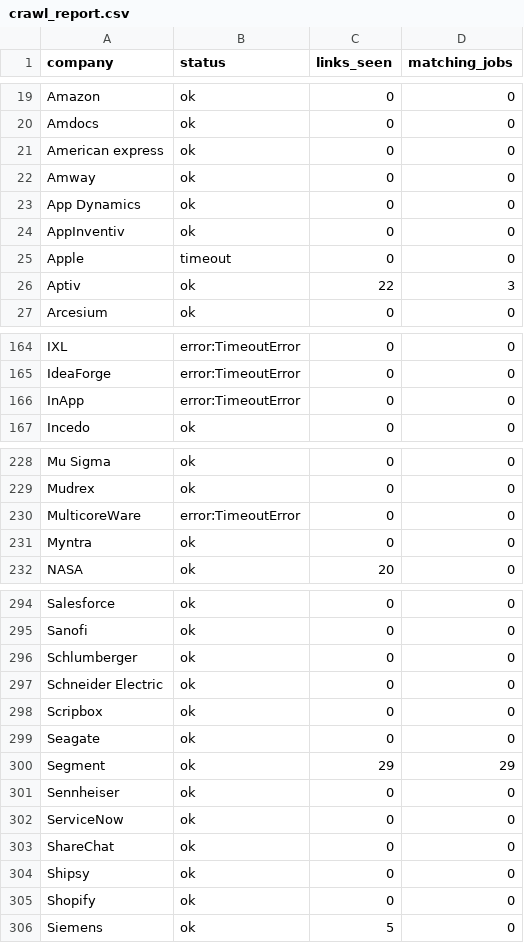
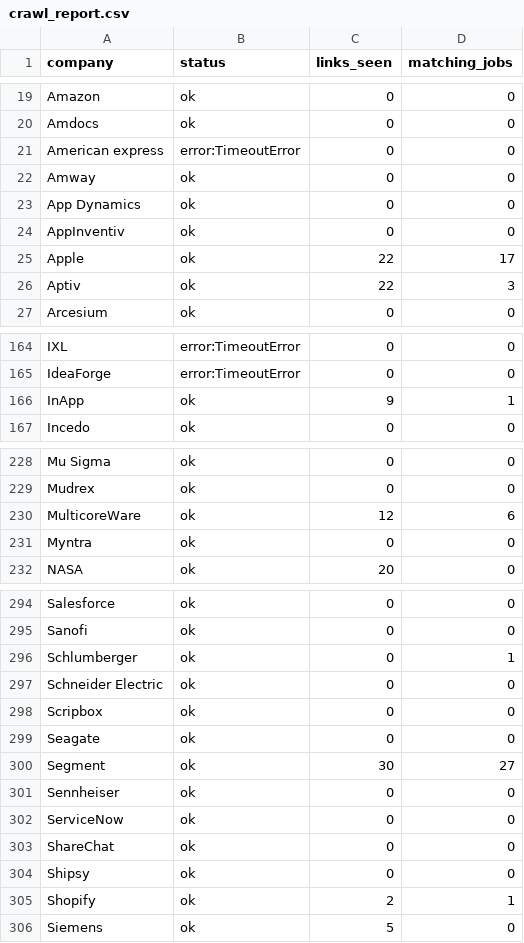
Before and after one commit to goodchai0/bot, a CSV file: crawl_report.csv, drawn as a sheet; only a part is shown, gaps mark what is left out; the diff covers the shown part only.

```diff
--- a/crawl_report.csv
+++ b/crawl_report.csv
@@ -20,3 +20,3 @@ Amazon,ok,0,0
 Amdocs,ok,0,0
-American express,ok,0,0
+American express,error:TimeoutError,0,0
 Amway,ok,0,0
@@ -24,3 +24,3 @@ App Dynamics,ok,0,0
 AppInventiv,ok,0,0
-Apple,timeout,0,0
+Apple,ok,22,17
 Aptiv,ok,22,3
@@ -165,3 +165,3 @@ IXL,error:TimeoutError,0,0
 IdeaForge,error:TimeoutError,0,0
-InApp,error:TimeoutError,0,0
+InApp,ok,9,1
 Incedo,ok,0,0
@@ -229,3 +229,3 @@ Mu Sigma,ok,0,0
 Mudrex,ok,0,0
-MulticoreWare,error:TimeoutError,0,0
+MulticoreWare,ok,12,6
 Myntra,ok,0,0
@@ -295,3 +295,3 @@ Salesforce,ok,0,0
 Sanofi,ok,0,0
-Schlumberger,ok,0,0
+Schlumberger,ok,0,1
 Schneider Electric,ok,0,0
@@ -299,3 +299,3 @@ Scripbox,ok,0,0
 Seagate,ok,0,0
-Segment,ok,29,29
+Segment,ok,30,27
 Sennheiser,ok,0,0
@@ -304,3 +304,3 @@ ShareChat,ok,0,0
 Shipsy,ok,0,0
-Shopify,ok,0,0
+Shopify,ok,2,1
 Siemens,ok,5,0
```
Also changed, not shown: 48 edited cells elsewhere in this file, 16 other files.
